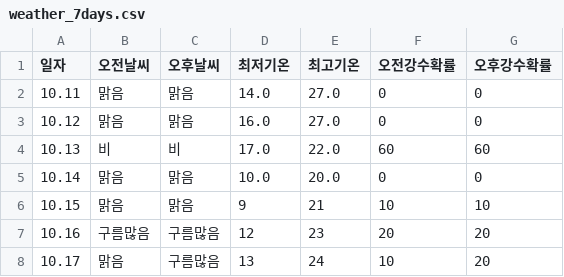
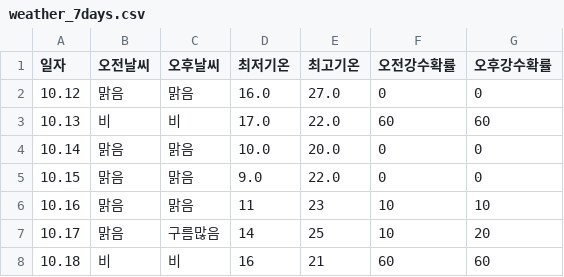
Before and after one commit to tndhrthwls12/Gangdong-infographic26, a CSV file: weather-data/weather_7days.csv, drawn as a sheet.

```diff
--- a/weather-data/weather_7days.csv
+++ b/weather-data/weather_7days.csv
@@ -1,3 +1,2 @@
 일자,오전날씨,오후날씨,최저기온,최고기온,오전강수확률,오후강수확률
-10.11,맑음,맑음,14.0,27.0,0,0
 10.12,맑음,맑음,16.0,27.0,0,0
@@ -5,4 +4,5 @@
 10.14,맑음,맑음,10.0,20.0,0,0
-10.15,맑음,맑음,9,21,10,10
-10.16,구름많음,구름많음,12,23,20,20
-10.17,맑음,구름많음,13,24,10,20
+10.15,맑음,맑음,9.0,22.0,0,0
+10.16,맑음,맑음,11,23,10,10
+10.17,맑음,구름많음,14,25,10,20
+10.18,비,비,16,21,60,60
```
